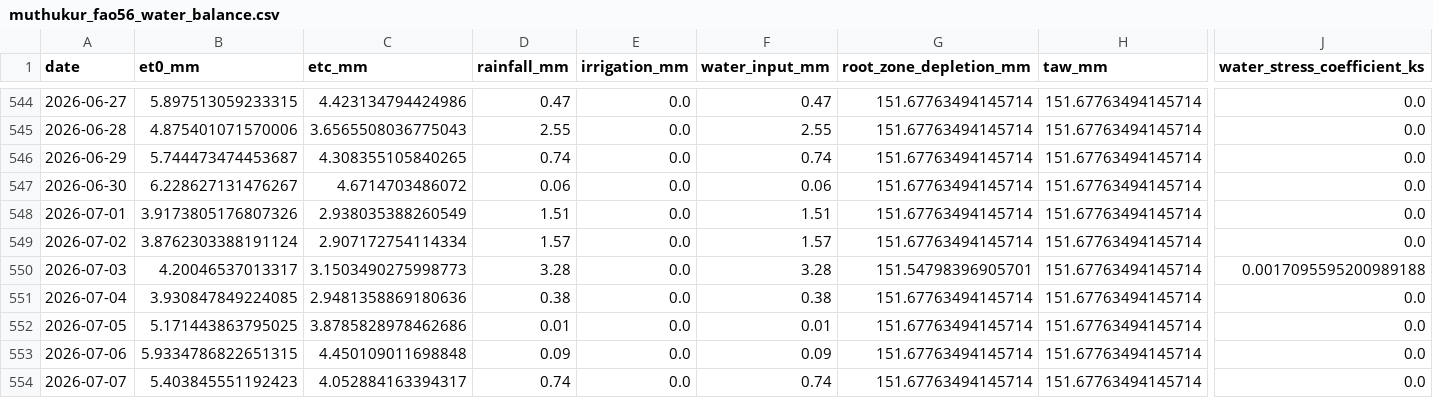
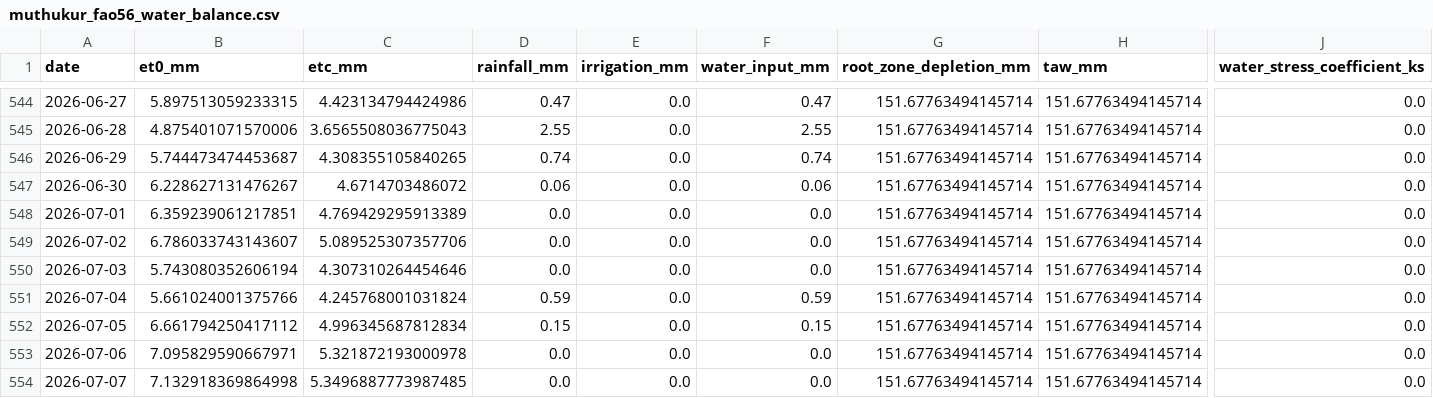
Before and after one commit to vanaprashanth/mango-digital-twin, a CSV file: data/processed/muthukur_fao56_water_balance.csv, drawn as a sheet; only a part is shown, gaps mark what is left out; the diff covers the shown part only; the diff names each change by its address in the sheet, - before the commit and + after, or states it on an @@ line.

```diff
--- a/data/processed/muthukur_fao56_water_balance.csv
+++ b/data/processed/muthukur_fao56_water_balance.csv
-B548 (et0_mm): 3.9173805176807326
+B548 (et0_mm): 6.359239061217851
-C548 (etc_mm): 2.938035388260549
+C548 (etc_mm): 4.769429295913389
-D548 (rainfall_mm): 1.51
+D548 (rainfall_mm): 0.0
-F548 (water_input_mm): 1.51
+F548 (water_input_mm): 0.0
-B549 (et0_mm): 3.8762303388191124
+B549 (et0_mm): 6.786033743143607
-C549 (etc_mm): 2.907172754114334
+C549 (etc_mm): 5.089525307357706
-D549 (rainfall_mm): 1.57
+D549 (rainfall_mm): 0.0
-F549 (water_input_mm): 1.57
+F549 (water_input_mm): 0.0
-B550 (et0_mm): 4.20046537013317
+B550 (et0_mm): 5.743080352606194
-C550 (etc_mm): 3.1503490275998773
+C550 (etc_mm): 4.307310264454646
-D550 (rainfall_mm): 3.28
+D550 (rainfall_mm): 0.0
-F550 (water_input_mm): 3.28
+F550 (water_input_mm): 0.0
-G550 (root_zone_depletion_mm): 151.54798396905701
+G550 (root_zone_depletion_mm): 151.67763494145714
-J550 (water_stress_coefficient_ks): 0.0017095595200989188
+J550 (water_stress_coefficient_ks): 0.0
-B551 (et0_mm): 3.930847849224085
+B551 (et0_mm): 5.661024001375766
-C551 (etc_mm): 2.9481358869180636
+C551 (etc_mm): 4.245768001031824
-D551 (rainfall_mm): 0.38
+D551 (rainfall_mm): 0.59
-F551 (water_input_mm): 0.38
+F551 (water_input_mm): 0.59
-B552 (et0_mm): 5.171443863795025
+B552 (et0_mm): 6.661794250417112
-C552 (etc_mm): 3.8785828978462686
+C552 (etc_mm): 4.996345687812834
-D552 (rainfall_mm): 0.01
+D552 (rainfall_mm): 0.15
-F552 (water_input_mm): 0.01
+F552 (water_input_mm): 0.15
-B553 (et0_mm): 5.9334786822651315
+B553 (et0_mm): 7.095829590667971
-C553 (etc_mm): 4.450109011698848
+C553 (etc_mm): 5.321872193000978
-D553 (rainfall_mm): 0.09
+D553 (rainfall_mm): 0.0
-F553 (water_input_mm): 0.09
+F553 (water_input_mm): 0.0
-B554 (et0_mm): 5.403845551192423
+B554 (et0_mm): 7.132918369864998
-C554 (etc_mm): 4.052884163394317
+C554 (etc_mm): 5.3496887773987485
-D554 (rainfall_mm): 0.74
+D554 (rainfall_mm): 0.0
-F554 (water_input_mm): 0.74
+F554 (water_input_mm): 0.0
```
Also changed, not shown: 1 added row and 158 edited cells elsewhere in this file, data/processed/muthukur_combined_feature_table.csv, data/processed/muthukur_fao56_model_comparison.csv, 15 other files.
